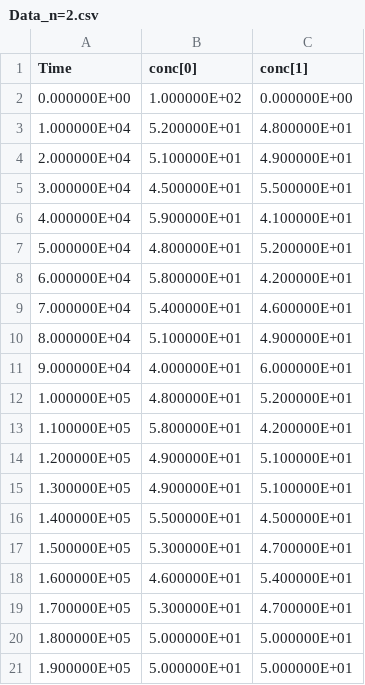
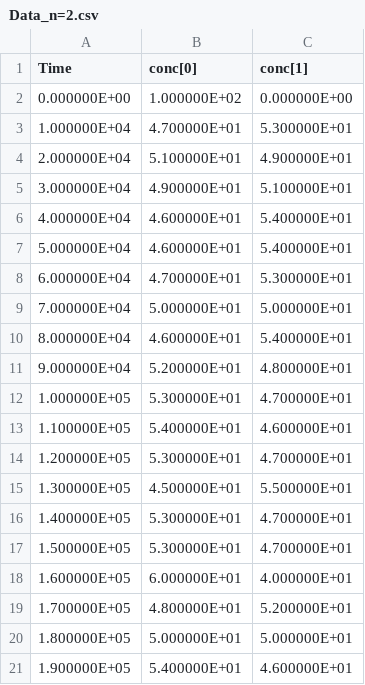
Before and after one commit to m0ch1m0ch1/gillespie-method, a CSV file: bin/Data/Data_n=2.csv, drawn as a sheet; only a part is shown; the diff covers the shown part only.

```diff
--- a/bin/Data/Data_n=2.csv
+++ b/bin/Data/Data_n=2.csv
@@ -2,20 +2,20 @@
 0.000000E+00,1.000000E+02,0.000000E+00
-1.000000E+04,5.200000E+01,4.800000E+01
+1.000000E+04,4.700000E+01,5.300000E+01
 2.000000E+04,5.100000E+01,4.900000E+01
-3.000000E+04,4.500000E+01,5.500000E+01
-4.000000E+04,5.900000E+01,4.100000E+01
-5.000000E+04,4.800000E+01,5.200000E+01
-6.000000E+04,5.800000E+01,4.200000E+01
-7.000000E+04,5.400000E+01,4.600000E+01
-8.000000E+04,5.100000E+01,4.900000E+01
-9.000000E+04,4.000000E+01,6.000000E+01
-1.000000E+05,4.800000E+01,5.200000E+01
-1.100000E+05,5.800000E+01,4.200000E+01
-1.200000E+05,4.900000E+01,5.100000E+01
-1.300000E+05,4.900000E+01,5.100000E+01
-1.400000E+05,5.500000E+01,4.500000E+01
+3.000000E+04,4.900000E+01,5.100000E+01
+4.000000E+04,4.600000E+01,5.400000E+01
+5.000000E+04,4.600000E+01,5.400000E+01
+6.000000E+04,4.700000E+01,5.300000E+01
+7.000000E+04,5.000000E+01,5.000000E+01
+8.000000E+04,4.600000E+01,5.400000E+01
+9.000000E+04,5.200000E+01,4.800000E+01
+1.000000E+05,5.300000E+01,4.700000E+01
+1.100000E+05,5.400000E+01,4.600000E+01
+1.200000E+05,5.300000E+01,4.700000E+01
+1.300000E+05,4.500000E+01,5.500000E+01
+1.400000E+05,5.300000E+01,4.700000E+01
 1.500000E+05,5.300000E+01,4.700000E+01
-1.600000E+05,4.600000E+01,5.400000E+01
-1.700000E+05,5.300000E+01,4.700000E+01
+1.600000E+05,6.000000E+01,4.000000E+01
+1.700000E+05,4.800000E+01,5.200000E+01
 1.800000E+05,5.000000E+01,5.000000E+01
-1.900000E+05,5.000000E+01,5.000000E+01
+1.900000E+05,5.400000E+01,4.600000E+01
```
Also changed, not shown: 152 edited cells elsewhere in this file, bin/Data/Data_n=1.csv, bin/Data/Data_n=10.csv, 14 other files.
